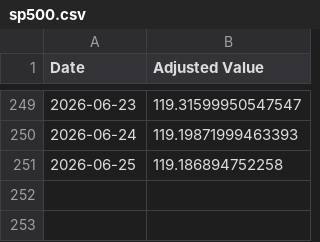
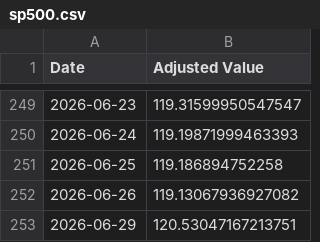
Before and after one commit to pchaganti/gx-Micro-Cap-Experiment, a CSV file: Frontend/Baseline CSVs/sp500.csv, drawn as a sheet; only a part is shown, gaps mark what is left out.

```diff
--- a/Frontend/Baseline CSVs/sp500.csv
+++ b/Frontend/Baseline CSVs/sp500.csv
@@ -251 +251,3 @@ Date,Adjusted Value
 2026-06-25,119.186894752258
+2026-06-26,119.13067936927082
+2026-06-29,120.53047167213751
```
Also changed, not shown: Frontend/Baseline CSVs/russell.csv, Scripts and CSV Files/Daily Updates.csv, 1 other file.
